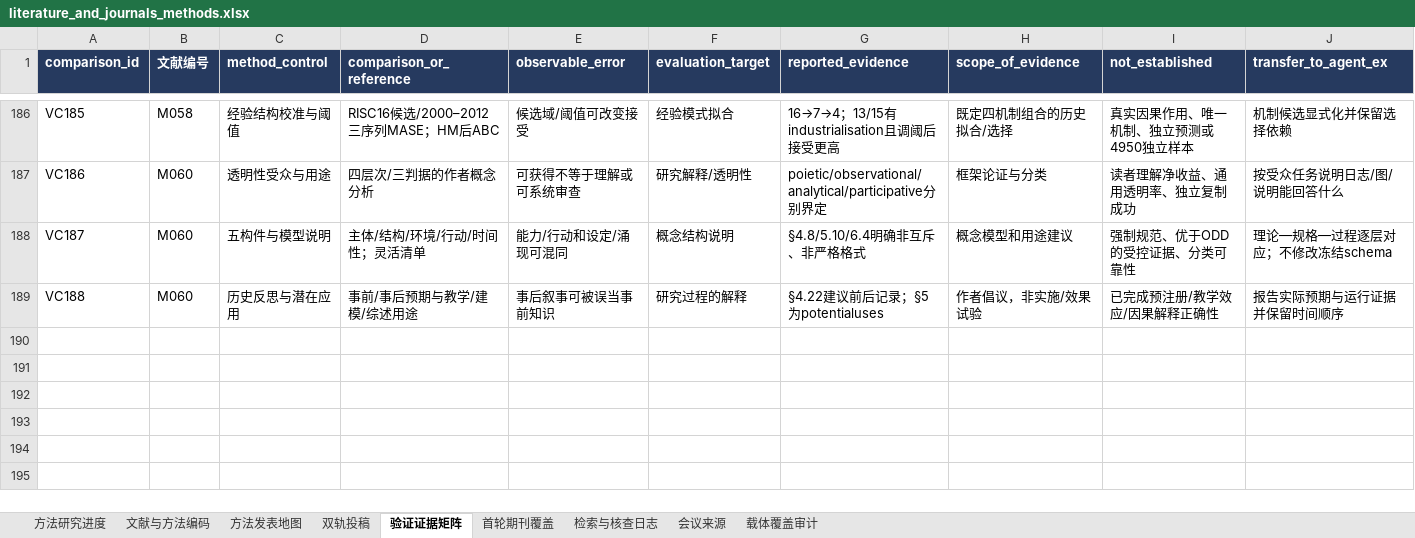
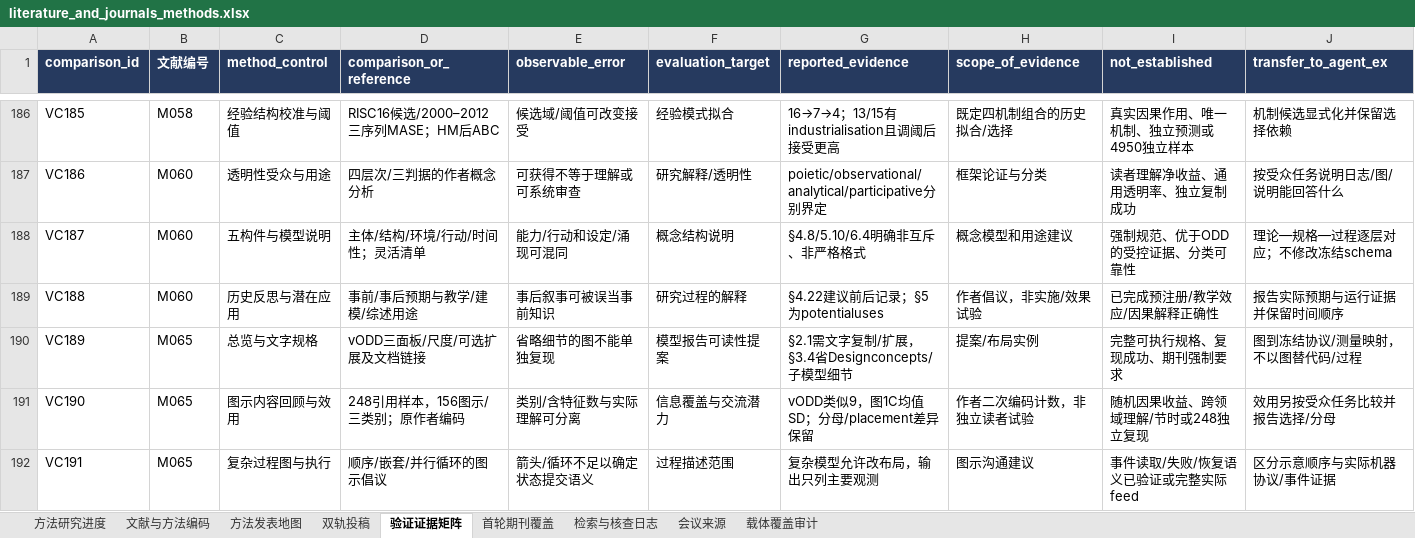
Before and after one commit to BNU-CCR/Agent-EX, an Excel workbook: literature-review/exports/literature_and_journals_methods.xlsx, sheet 验证证据矩阵, drawn as a sheet; only a part is shown, gaps mark what is left out; values as stored, in another font and other column widths than the file's, no borders; rows hold the shown columns only; the diff names each change by its address in the sheet, - before the commit and + after, or states it on an @@ line.

```diff
--- a/literature-review/exports/literature_and_journals_methods.xlsx (sheet 验证证据矩阵)
+++ b/literature-review/exports/literature_and_journals_methods.xlsx (sheet 验证证据矩阵)
+row 190: VC189 | M065 | 总览与文字规格 | vODD三面板/尺度/可选扩展及文档链接 | 省略细节的图不能单独复现 | 模型报告可读性提案 | §2.1需文字复制/扩展，§3.4省Designconcepts/子模型细节 | 提案/布局实例 | 完整可执行规格、复现成功、期刊强制要求 | 图到冻结协议/测量映射，不以图替代码/过程
+row 191: VC190 | M065 | 图示内容回顾与效用 | 248引用样本，156图示/三类别；原作者编码 | 类别/含特征数与实际理解可分离 | 信息覆盖与交流潜力 | vODD类似9，图1C均值SD；分母/placement差异保留 | 作者二次编码计数，非独立读者试验 | 随机因果收益、跨领域理解/节时或248独立复现 | 效用另按受众任务比较并报告选择/分母
+row 192: VC191 | M065 | 复杂过程图与执行 | 顺序/嵌套/并行循环的图示倡议 | 箭头/循环不足以确定状态提交语义 | 过程描述范围 | 复杂模型允许改布局，输出只列主要观测 | 图示沟通建议 | 事件读取/失败/恢复语义已验证或完整实际feed | 区分示意顺序与实际机器协议/事件证据
```
Also changed, not shown: sheet 检索与核查日志, sheet 文献与方法编码, sheet 方法研究进度, sheet 载体覆盖审计, sheet 双轨投稿, sheet 方法发表地图, 29 other files.
